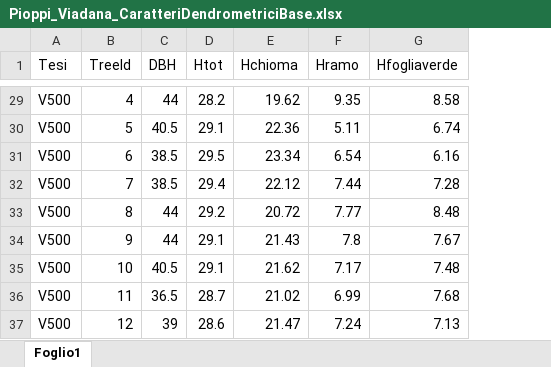
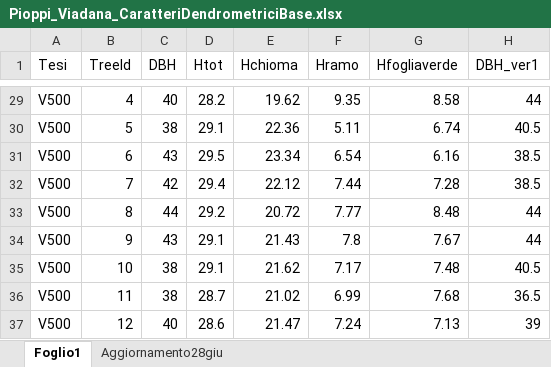
Before and after one commit to NuoroForestrySchool/TaperFunctionsPoplar, an Excel workbook: Pioppi_Viadana_CaratteriDendrometriciBase.xlsx, sheet Foglio1, drawn as a sheet; only a part is shown, gaps mark what is left out; values as stored, in another font and other column widths than the file's, no borders; the diff covers the shown part only; the diff names each change by its address in the sheet, - before the commit and + after, or states it on an @@ line.

```diff
--- a/Pioppi_Viadana_CaratteriDendrometriciBase.xlsx (sheet Foglio1)
+++ b/Pioppi_Viadana_CaratteriDendrometriciBase.xlsx (sheet Foglio1)
+sheet tab: Aggiornamento28giu
+column H (DBH_ver1), rows 29-37: 44 | 40.5 | 38.5 | 38.5 | 44 | 44 | 40.5 | 36.5 | 39
-C29 (DBH): 44
+C29 (DBH): 40
-C30 (DBH): 40.5
+C30 (DBH): 38
-C31 (DBH): 38.5
+C31 (DBH): 43
-C32 (DBH): 38.5
+C32 (DBH): 42
-C34 (DBH): 44
+C34 (DBH): 43
-C35 (DBH): 40.5
+C35 (DBH): 38
-C36 (DBH): 36.5
+C36 (DBH): 38
-C37 (DBH): 39
+C37 (DBH): 40
```
Also changed, not shown: 26 edited cells elsewhere in this sheet, 45 other files.
